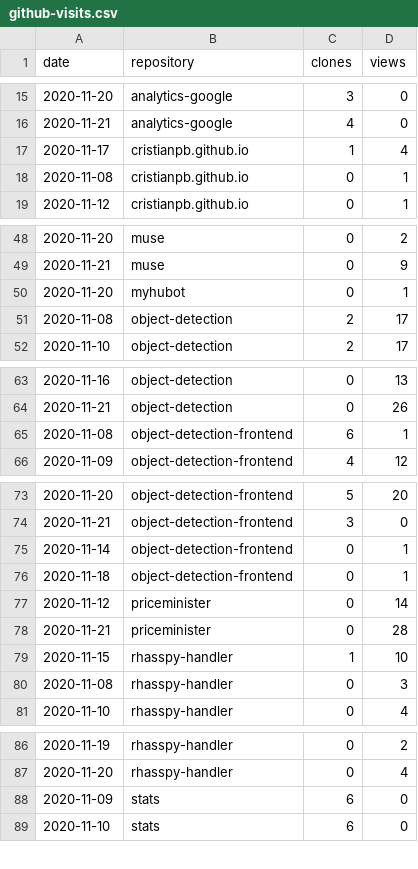
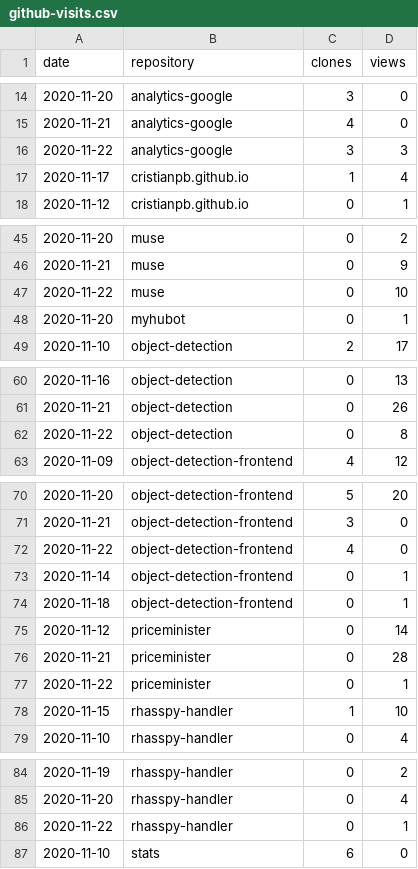
Before and after one commit to cristianpb/stats, a CSV file: github-visits.csv, drawn as a sheet; only a part is shown, gaps mark what is left out; the diff covers the shown part only.

```diff
--- a/github-visits.csv
+++ b/github-visits.csv
@@ -16,4 +15,4 @@ date,repository,clones,views
 2020-11-21,analytics-google,4,0
+2020-11-22,analytics-google,3,3
 2020-11-17,cristianpb.github.io,1,4
-2020-11-08,cristianpb.github.io,0,1
 2020-11-12,cristianpb.github.io,0,1
@@ -49,4 +46,4 @@ date,repository,clones,views
 2020-11-21,muse,0,9
+2020-11-22,muse,0,10
 2020-11-20,myhubot,0,1
-2020-11-08,object-detection,2,17
 2020-11-10,object-detection,2,17
@@ -64,3 +61,3 @@ date,repository,clones,views
 2020-11-21,object-detection,0,26
-2020-11-08,object-detection-frontend,6,1
+2020-11-22,object-detection,0,8
 2020-11-09,object-detection-frontend,4,12
@@ -74,2 +71,3 @@ date,repository,clones,views
 2020-11-21,object-detection-frontend,3,0
+2020-11-22,object-detection-frontend,4,0
 2020-11-14,object-detection-frontend,0,1
@@ -78,4 +76,4 @@ date,repository,clones,views
 2020-11-21,priceminister,0,28
+2020-11-22,priceminister,0,1
 2020-11-15,rhasspy-handler,1,10
-2020-11-08,rhasspy-handler,0,3
 2020-11-10,rhasspy-handler,0,4
@@ -87,3 +85,3 @@ date,repository,clones,views
 2020-11-20,rhasspy-handler,0,4
-2020-11-09,stats,6,0
+2020-11-22,rhasspy-handler,0,1
 2020-11-10,stats,6,0
```
Also changed, not shown: 1 added row, 6 removed rows and 1 edited cell elsewhere in this file, github-repositories.csv.
